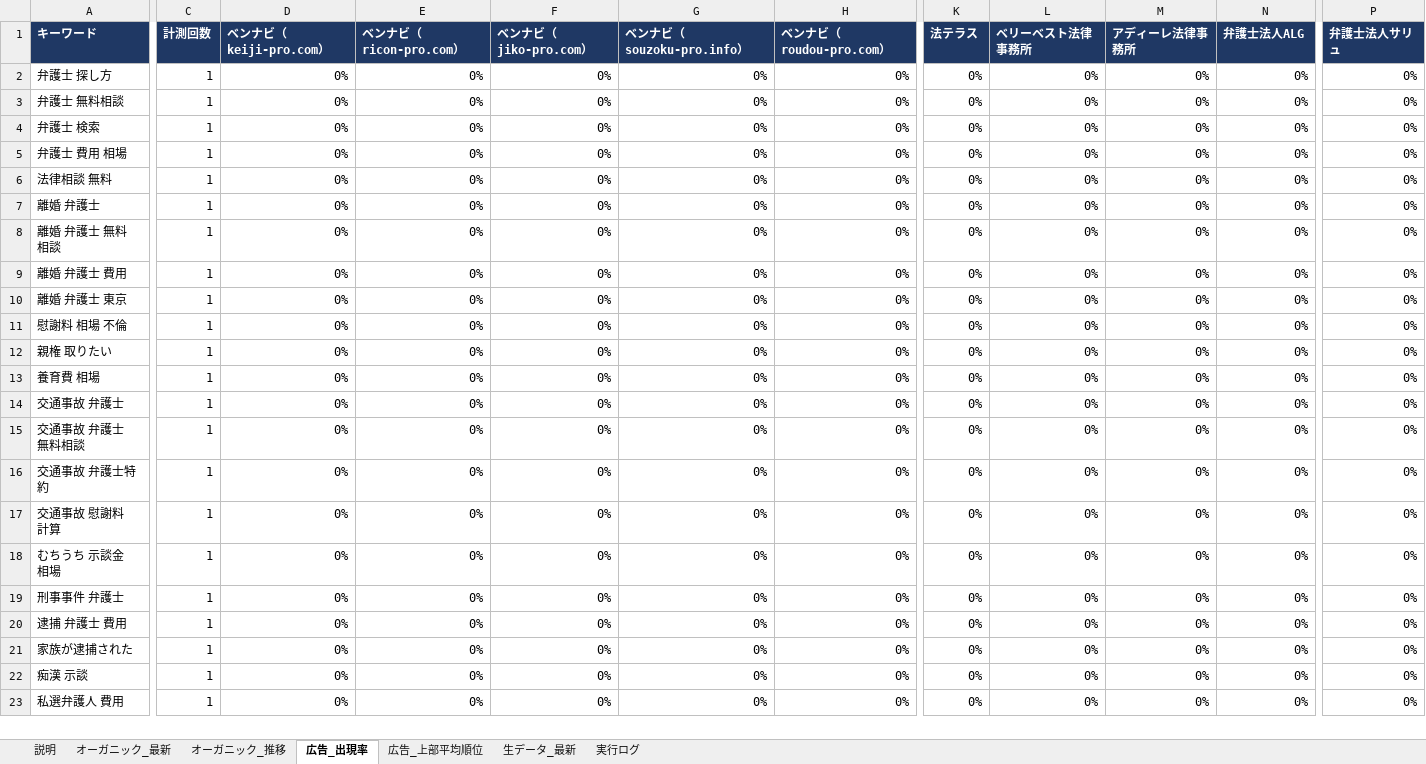
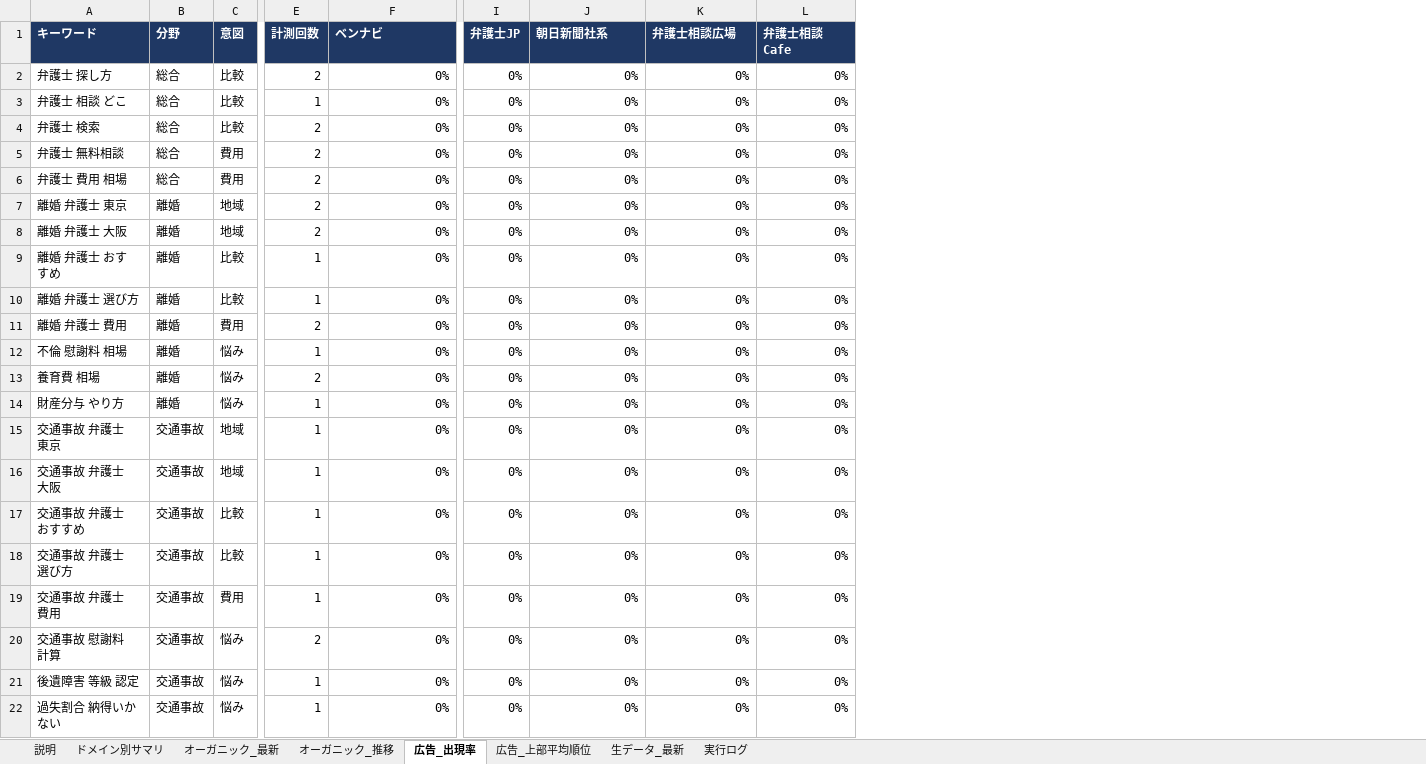
Before and after one commit to tsutsumyn-create/SEOsearch, an Excel workbook: reports/rank_report_latest.xlsx, sheet 広告_出現率, drawn as a sheet; only a part is shown, gaps mark what is left out; values as stored, in another font and other column widths than the file's, no borders; conditional formats not drawn; removed rows and columns are numbered as before the commit, all else as after; rows hold the shown columns only; the diff covers the shown part only; the diff names each change by its address in the sheet, - before the commit and + after, or states it on an @@ line.

```diff
--- a/reports/rank_report_latest.xlsx (sheet 広告_出現率)
+++ b/reports/rank_report_latest.xlsx (sheet 広告_出現率)
+sheet tab: ドメイン別サマリ
+column B (分野), rows 2-4: all 総合; rows 6-7: 総合 | 離婚; rows 9-22: 離婚 | 離婚 | 離婚 | 離婚 | 離婚 | 離婚 | 交通事故 | 交通事故 | 交通事故 | 交通事故 | 交通事故 | 交通事故 | 交通事故 | 交通事故
+column C (意図), rows 2-4: all 比較; rows 6-7: 費用 | 地域; rows 9-22: 比較 | 比較 | 費用 | 悩み | 悩み | 悩み | 地域 | 地域 | 比較 | 比較 | 費用 | 悩み | 悩み | 悩み
-column D (ベンナビ（keiji-pro.com）), rows 2-9: all 0%; row 11: 0%; rows 13-17: all 0%; rows 19-23: all 0%
-column E (ベンナビ（ricon-pro.com）), rows 2-9: all 0%; row 11: 0%; rows 13-17: all 0%; rows 19-23: all 0%
-column G (ベンナビ（souzoku-pro.info）), rows 2-9: all 0%; row 11: 0%; rows 13-17: all 0%; rows 19-23: all 0%
-column H (ベンナビ（roudou-pro.com）), rows 2-9: all 0%; row 11: 0%; rows 13-17: all 0%; rows 19-23: all 0%
-column P (弁護士法人サリュ), rows 2-9: all 0%; row 11: 0%; rows 13-17: all 0%; rows 19-23: all 0%
-F1: ベンナビ（jiko-pro.com）
+F1: ベンナビ
-I1: 法テラス
+I1: 弁護士JP
-J1: ベリーベスト法律事務所
+J1: 朝日新聞社系
-K1: アディーレ法律事務所
+K1: 弁護士相談広場
-L1: 弁護士法人ALG
+L1: 弁護士相談Cafe
-E2 (計測回数): 1
+E2 (計測回数): 2
-A3 (キーワード): 弁護士 無料相談
+A3 (キーワード): 弁護士 相談 どこ
-E4 (計測回数): 1
+E4 (計測回数): 2
+row 5: 弁護士 無料相談 | 総合 | 費用 | 2 | 0% | 0% | 0% | 0% | 0%
-E6:E7 (計測回数): 1
+E6:E7 (計測回数): 2
-A7 (キーワード): 法律相談 無料
+A7 (キーワード): 離婚 弁護士 東京
+row 8: 離婚 弁護士 大阪 | 離婚 | 地域 | 2 | 0% | 0% | 0% | 0% | 0%
-A9 (キーワード): 離婚 弁護士
+A9 (キーワード): 離婚 弁護士 おすすめ
-A10 (キーワード): 離婚 弁護士 無料相談
+A10 (キーワード): 離婚 弁護士 選び方
-E11 (計測回数): 1
+E11 (計測回数): 2
-row 10: 離婚 弁護士 東京 | 1 | 0% | 0% | 0% | 0% | 0% | 0% | 0% | 0% | 0% | 0%
-A12 (キーワード): 慰謝料 相場 不倫
+A12 (キーワード): 不倫 慰謝料 相場
-row 12: 親権 取りたい | 1 | 0% | 0% | 0% | 0% | 0% | 0% | 0% | 0% | 0% | 0%
-E13 (計測回数): 1
+E13 (計測回数): 2
-A14 (キーワード): 交通事故 弁護士
+A14 (キーワード): 財産分与 やり方
-A15 (キーワード): 交通事故 弁護士 無料相談
+A15 (キーワード): 交通事故 弁護士 東京
-A16 (キーワード): 交通事故 弁護士特約
+A16 (キーワード): 交通事故 弁護士 大阪
-A17 (キーワード): 交通事故 慰謝料 計算
+A17 (キーワード): 交通事故 弁護士 おすすめ
-row 18: むちうち 示談金 相場 | 1 | 0% | 0% | 0% | 0% | 0% | 0% | 0% | 0% | 0% | 0%
-A18 (キーワード): 刑事事件 弁護士
+A18 (キーワード): 交通事故 弁護士 選び方
-A19 (キーワード): 逮捕 弁護士 費用
+A19 (キーワード): 交通事故 弁護士 費用
-A20 (キーワード): 家族が逮捕された
+A20 (キーワード): 交通事故 慰謝料 計算
-E20 (計測回数): 1
+E20 (計測回数): 2
-A21 (キーワード): 痴漢 示談
+A21 (キーワード): 後遺障害 等級 認定
-A22 (キーワード): 私選弁護人 費用
+A22 (キーワード): 過失割合 納得いかない
```
Also changed, not shown: 2 removed rows, 63 edited cells and cell formats elsewhere in this sheet, sheet 生データ_最新, sheet オーガニック_推移, sheet オーガニック_最新, sheet 広告_上部平均順位, sheet 実行ログ, sheet 説明, 2 other files.
